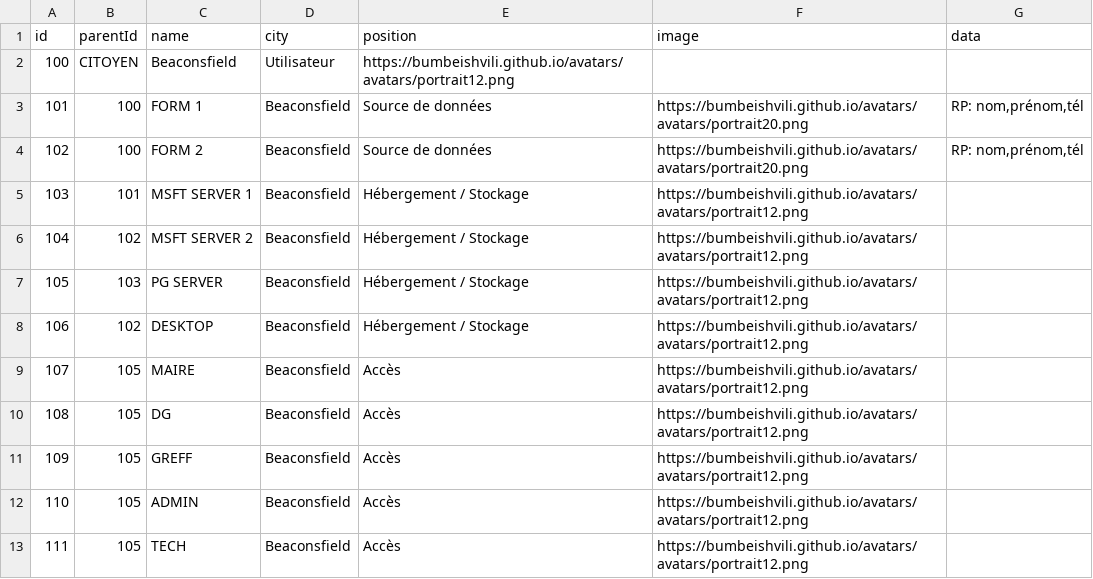
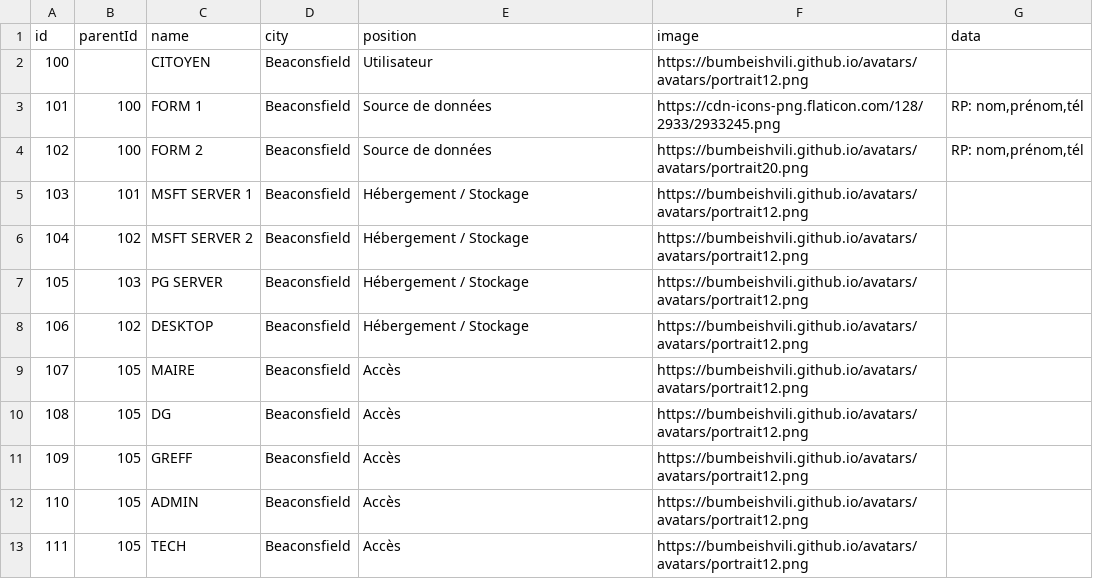
Before and after one commit to bcitigab/bcitigab.github.io, a CSV file: graph_test.csv, drawn as a sheet.

Commit message:
fix

```diff
--- a/graph_test.csv
+++ b/graph_test.csv
@@ -1,4 +1,4 @@
 id,parentId,name,city,position,image,data
-100,CITOYEN,Beaconsfield,Utilisateur,https://bumbeishvili.github.io/avatars/avatars/portrait12.png,""
-101,100,FORM 1,Beaconsfield,Source de données,https://bumbeishvili.github.io/avatars/avatars/portrait20.png,"RP: nom,prénom,tél"
+100,,CITOYEN,Beaconsfield,Utilisateur,https://bumbeishvili.github.io/avatars/avatars/portrait12.png,""
+101,100,FORM 1,Beaconsfield,Source de données,https://cdn-icons-png.flaticon.com/128/2933/2933245.png,"RP: nom,prénom,tél"
 102,100,FORM 2,Beaconsfield,Source de données,https://bumbeishvili.github.io/avatars/avatars/portrait20.png,"RP: nom,prénom,tél"
```
